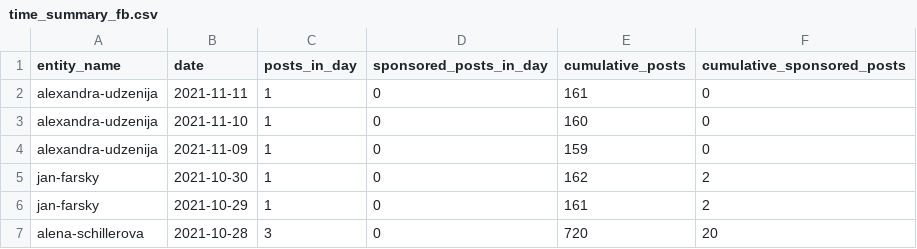
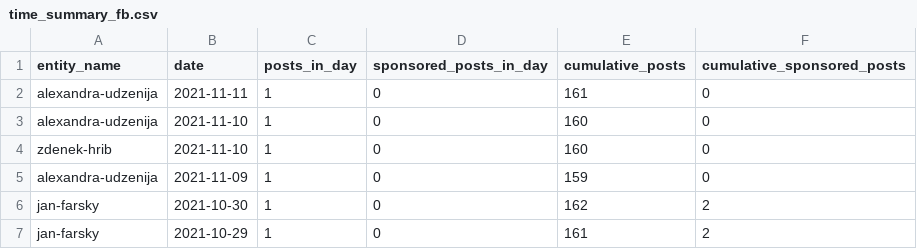
Before and after one commit to opop999/election_monitoring_social_media_communication, a CSV file: data/summary_tables/time_summary_fb.csv, drawn as a sheet; only a part is shown; the shorter side is filled out with more unchanged rows.

```diff
--- a/data/summary_tables/time_summary_fb.csv
+++ b/data/summary_tables/time_summary_fb.csv
@@ -3,2 +3,3 @@ alexandra-udzenija,2021-11-11,1,0,161,0
 alexandra-udzenija,2021-11-10,1,0,160,0
+zdenek-hrib,2021-11-10,1,0,160,0
 alexandra-udzenija,2021-11-09,1,0,159,0
```
Also changed, not shown: data/summary_tables/time_summary_tw.csv, data/summary_tables/time_summary_yt.csv, 29 other files.
